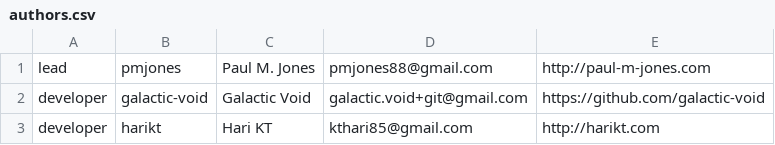
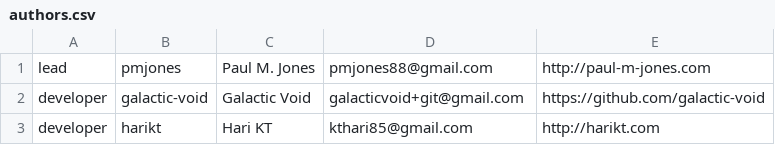
Before and after one commit to auraphp/Aura.Http, a CSV file: meta/authors.csv, drawn as a sheet.

Commit message:
fix authors.csv again

```diff
--- a/meta/authors.csv
+++ b/meta/authors.csv
@@ -1,3 +1,3 @@
 lead,pmjones,Paul M. Jones,pmjones88@gmail.com,http://paul-m-jones.com
-developer,galactic-void,Galactic Void,galactic.void+git@gmail.com,https://github.com/galactic-void
+developer,galactic-void,Galactic Void,galacticvoid+git@gmail.com,https://github.com/galactic-void
 developer,harikt,Hari KT,kthari85@gmail.com,http://harikt.com
```
